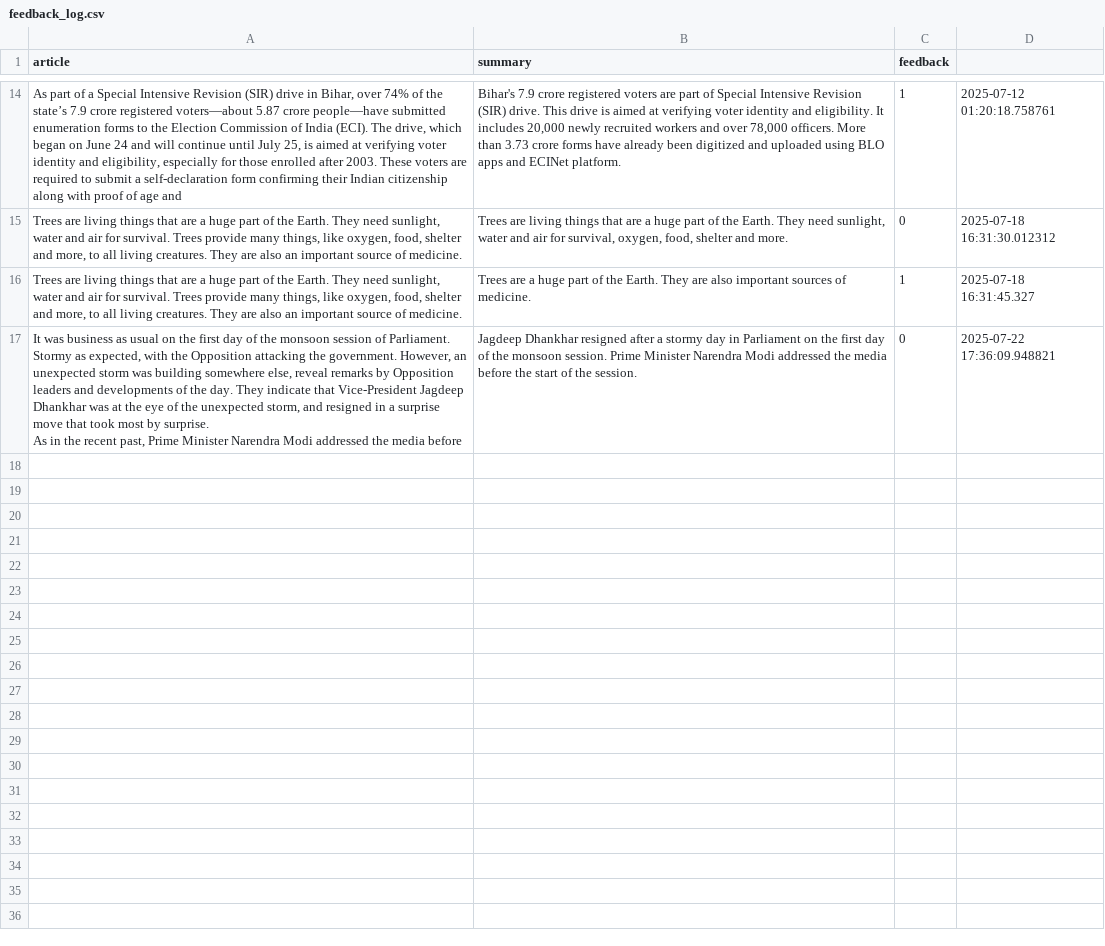
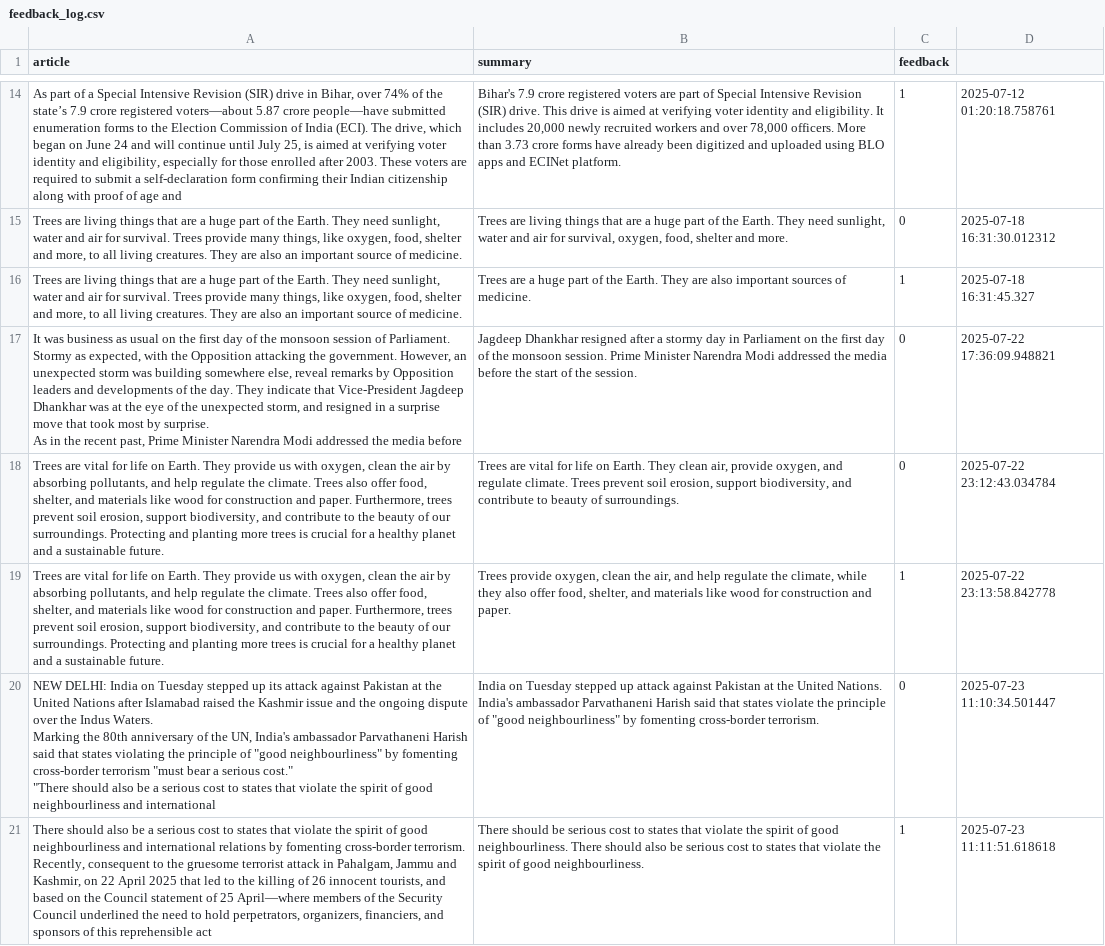
Before and after one commit to Shubhraweb89/FlashNewsAI, a CSV file: feedback_data/feedback_log.csv, drawn as a sheet; only a part is shown, gaps mark what is left out; ↵ is a line break in a cell; the diff names each change by its address in the sheet, - before the commit and + after, or states it on an @@ line.

```diff
--- a/feedback_data/feedback_log.csv
+++ b/feedback_data/feedback_log.csv
+row 18: Trees are vital for life on Earth. They provide us with oxygen, clean the air by absorbing pollutants, and help regulate the climate. Trees also offer food, shelter, and materials like wood for construction and paper. Furthermore, trees prevent soil erosion, support biodiversity, and contribute to the beauty of our surroundings. Protecting and planting more trees is crucial for a healthy planet and a sustainable future. | Trees are vital for life on Earth. They clean air, provide oxygen, and regulate climate. Trees prevent soil erosion, support biodiversity, and contribute to beauty of surroundings. | 0 | 2025-07-22 23:12:43.034784
+row 19: Trees are vital for life on Earth. They provide us with oxygen, clean the air by absorbing pollutants, and help regulate the climate. Trees also offer food, shelter, and materials like wood for construction and paper. Furthermore, trees prevent soil erosion, support biodiversity, and contribute to the beauty of our surroundings. Protecting and planting more trees is crucial for a healthy planet and a sustainable future. | Trees provide oxygen, clean the air, and help regulate the climate, while they also offer food, shelter, and materials like wood for construction and paper. | 1 | 2025-07-22 23:13:58.842778
+row 20: NEW DELHI: India on Tuesday stepped up its attack against Pakistan at the United Nations after Islamabad raised the Kashmir issue and the ongoing dispute over the Indus Waters. ↵ Marking the 80th anniversary of the UN, India's ambassador Parvathaneni Harish said that states violating the principle of "good neighbourliness" by fomenting cross-border terrorism "must bear a serious cost." ↵ "There should also be a serious cost to states that violate the spirit of good neighbourliness and international | India on Tuesday stepped up attack against Pakistan at the United Nations. India's ambassador Parvathaneni Harish said that states violate the principle of "good neighbourliness" by fomenting cross-border terrorism. | 0 | 2025-07-23 11:10:34.501447
+row 21: There should also be a serious cost to states that violate the spirit of good neighbourliness and international relations by fomenting cross-border terrorism. Recently, consequent to the gruesome terrorist attack in Pahalgam, Jammu and Kashmir, on 22 April 2025 that led to the killing of 26 innocent tourists, and based on the Council statement of 25 April—where members of the Security Council underlined the need to hold perpetrators, organizers, financiers, and sponsors of this reprehensible act | There should be serious cost to states that violate the spirit of good neighbourliness. There should also be serious cost to states that violate the spirit of good neighbourliness. | 1 | 2025-07-23 11:11:51.618618
```
Also changed, not shown: 2 other files.
